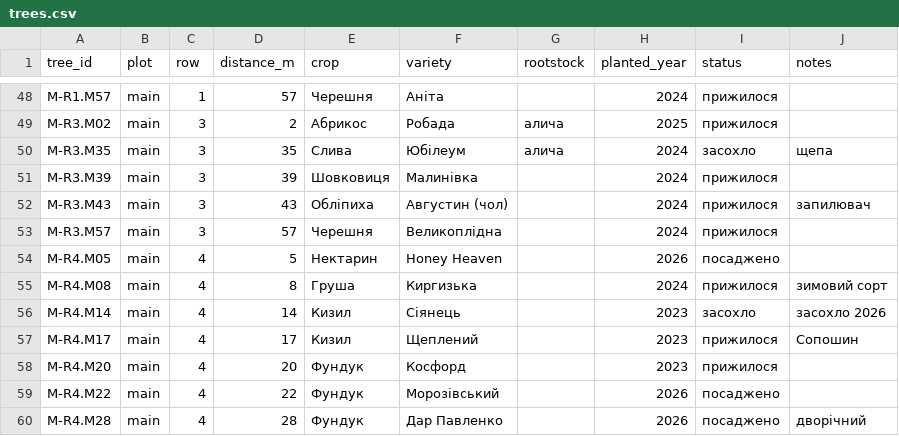
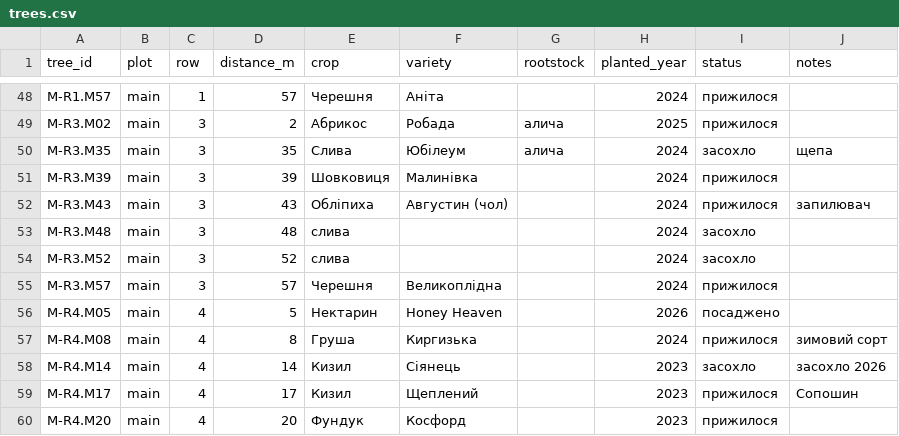
Before and after one commit to andriy-klymko/garden, a CSV file: Data/trees.csv, drawn as a sheet; only a part is shown, gaps mark what is left out; the shorter side is filled out with more unchanged rows.

Commit message:
Update trees.csv

```diff
--- a/Data/trees.csv
+++ b/Data/trees.csv
@@ -52,2 +52,4 @@ M-R3.M39,main,3,39,Шовковиця,Малинівка,,2024,прижилос
 M-R3.M43,main,3,43,Обліпиха,Августин (чол),,2024,прижилося,запилювач
+M-R3.M48,main,3,48,слива,,,2024,засохло,
+M-R3.M52,main,3,52,слива,,,2024,засохло,
 M-R3.M57,main,3,57,Черешня,Великоплідна,,2024,прижилося,
```
